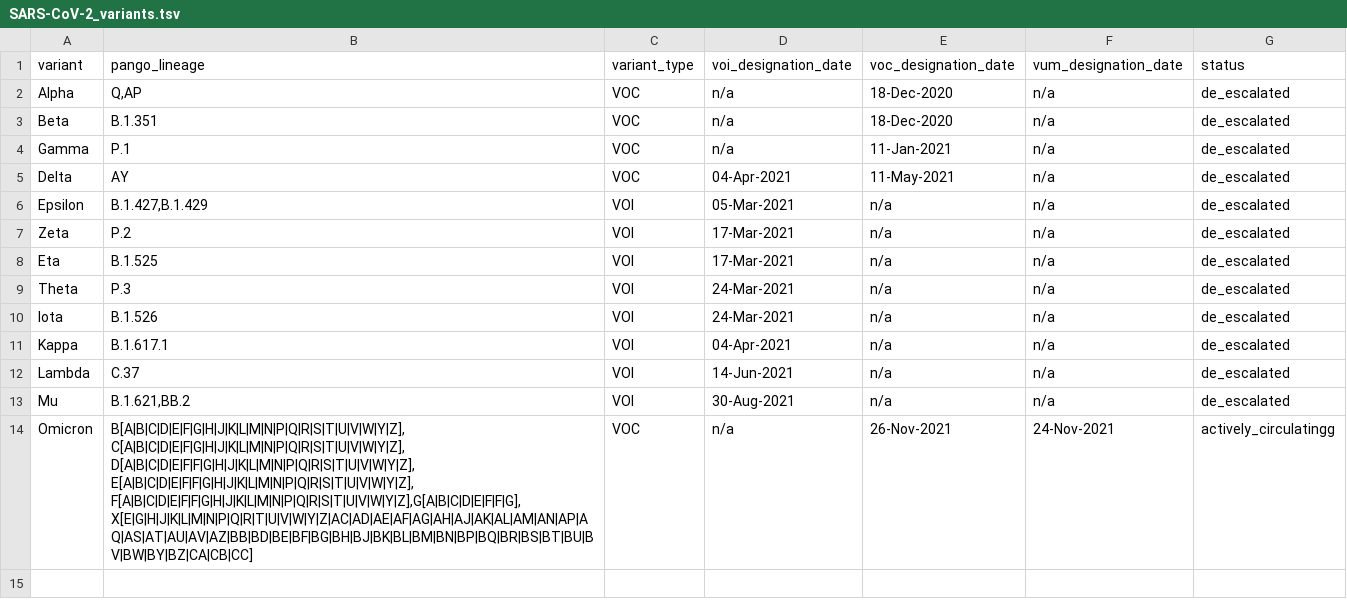
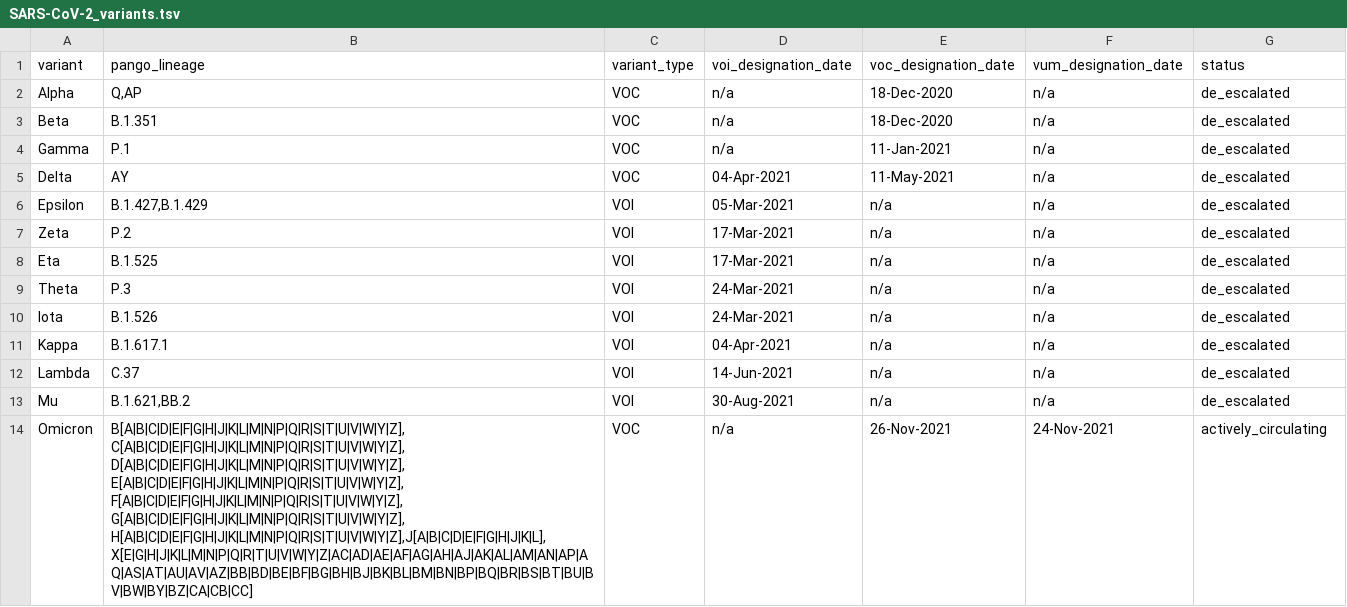
Before and after one commit to cidgoh/nf-ncov-voc, a TSV file: assets/virus_variants/SARS-CoV-2_variants.tsv (was assets/ncov_variants/SARS-CoV-2_variants.tsv), drawn as a sheet.

Commit message:
update variants for SARS-CoV-2 and add for mpox

```diff
--- a/assets/ncov_variants/SARS-CoV-2_variants.tsv
+++ b/assets/virus_variants/SARS-CoV-2_variants.tsv
@@ -13,2 +13,2 @@ Lambda	C.37	VOI	14-Jun-2021	n/a	n/a	de_escalated
 Mu	B.1.621,BB.2	VOI	30-Aug-2021	n/a	n/a	de_escalated
-Omicron	B[A|B|C|D|E|F|G|H|J|K|L|M|N|P|Q|R|S|T|U|V|W|Y|Z],C[A|B|C|D|E|F|G|H|J|K|L|M|N|P|Q|R|S|T|U|V|W|Y|Z],D[A|B|C|D|E|F|F|G|H|J|K|L|M|N|P|Q|R|S|T|U|V|W|Y|Z],E[A|B|C|D|E|F|F|G|H|J|K|L|M|N|P|Q|R|S|T|U|V|W|Y|Z],F[A|B|C|D|E|F|F|G|H|J|K|L|M|N|P|Q|R|S|T|U|V|W|Y|Z],G[A|B|C|D|E|F|F|G],X[E|G|H|J|K|L|M|N|P|Q|R|T|U|V|W|Y|Z|AC|AD|AE|AF|AG|AH|AJ|AK|AL|AM|AN|AP|AQ|AS|AT|AU|AV|AZ|BB|BD|BE|BF|BG|BH|BJ|BK|BL|BM|BN|BP|BQ|BR|BS|BT|BU|BV|BW|BY|BZ|CA|CB|CC]	VOC	n/a	26-Nov-2021	24-Nov-2021	actively_circulatingg
+Omicron	B[A|B|C|D|E|F|G|H|J|K|L|M|N|P|Q|R|S|T|U|V|W|Y|Z],C[A|B|C|D|E|F|G|H|J|K|L|M|N|P|Q|R|S|T|U|V|W|Y|Z],D[A|B|C|D|E|F|G|H|J|K|L|M|N|P|Q|R|S|T|U|V|W|Y|Z],E[A|B|C|D|E|F|G|H|J|K|L|M|N|P|Q|R|S|T|U|V|W|Y|Z],F[A|B|C|D|E|F|G|H|J|K|L|M|N|P|Q|R|S|T|U|V|W|Y|Z],G[A|B|C|D|E|F|G|H|J|K|L|M|N|P|Q|R|S|T|U|V|W|Y|Z],H[A|B|C|D|E|F|G|H|J|K|L|M|N|P|Q|R|S|T|U|V|W|Y|Z],J[A|B|C|D|E|F|G|H|J|K|L],X[E|G|H|J|K|L|M|N|P|Q|R|T|U|V|W|Y|Z|AC|AD|AE|AF|AG|AH|AJ|AK|AL|AM|AN|AP|AQ|AS|AT|AU|AV|AZ|BB|BD|BE|BF|BG|BH|BJ|BK|BL|BM|BN|BP|BQ|BR|BS|BT|BU|BV|BW|BY|BZ|CA|CB|CC]	VOC	n/a	26-Nov-2021	24-Nov-2021	actively_circulating
```
